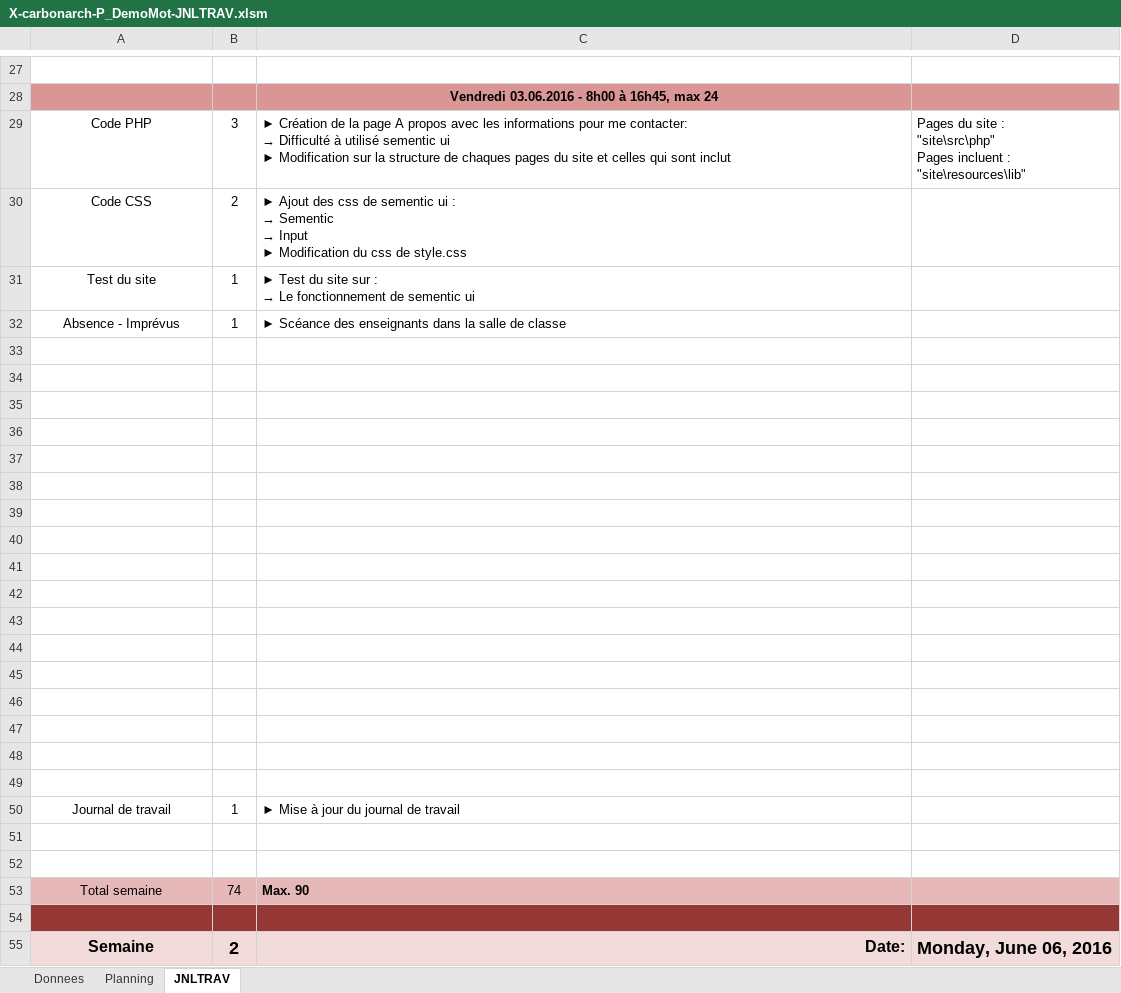
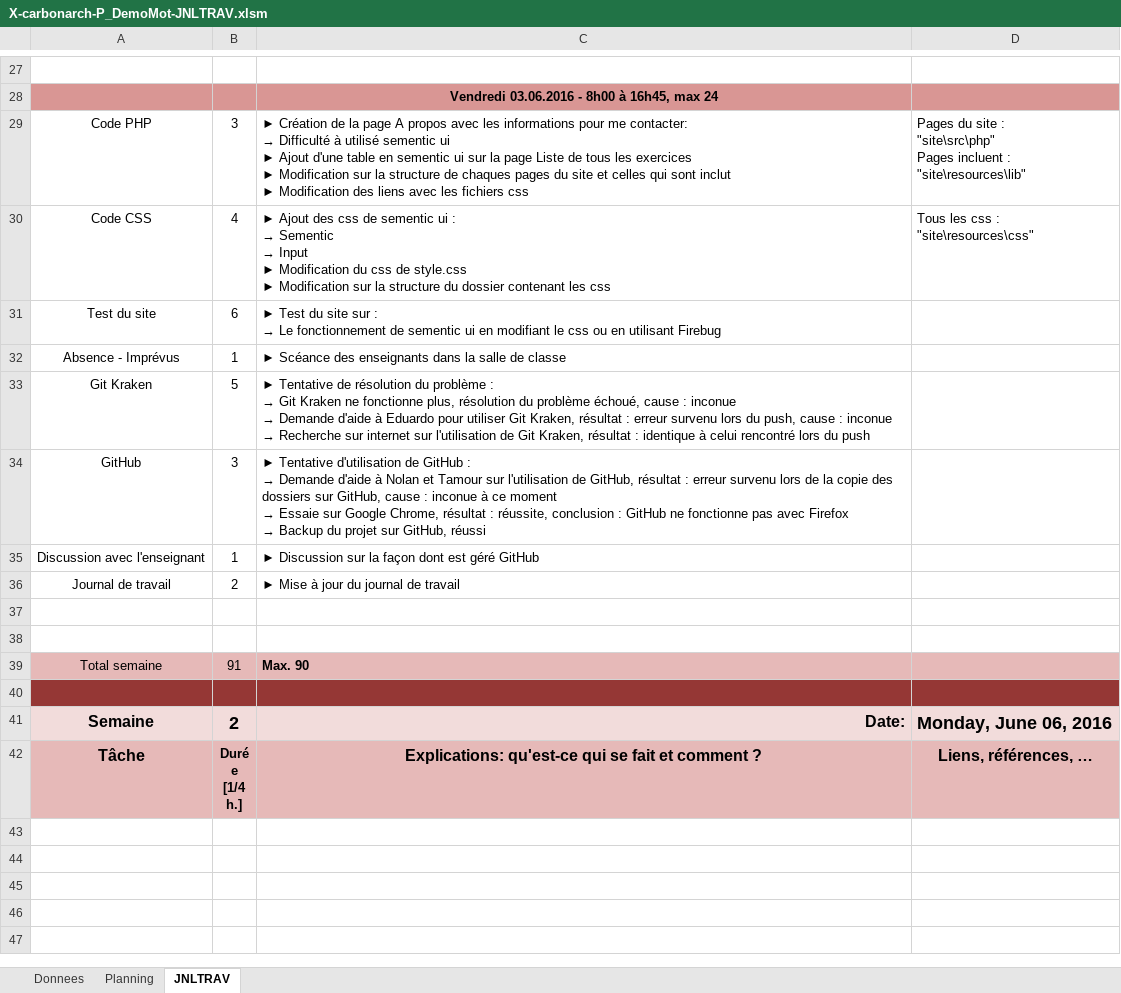
Before and after one commit to ChristianCarbonara/P_DemoMot, an Excel workbook: P_DemoMot/documentation/X-carbonarch-P_DemoMot-JNLTRAV.xlsm, sheet JNLTRAV, drawn as a sheet; only a part is shown, gaps mark what is left out; the shorter side is filled out with more unchanged rows; values as stored, in another font and other column widths than the file's, no borders; charts and pictures not drawn; removed rows and columns are numbered as before the commit, all else as after; ↵ is a line break in a cell; the diff names each change by its address in the sheet, - before the commit and + after, or states it on an @@ line.

Commit message:
Version 2 - 03.06.2016 (16:15)
Mise à jour du site et du journal de travail.
La page d'accueil, liste des exercices et à propos ne sont pas terminé.
Le journal de travail est mis à jour jusqu'au 03.06.2016, 16:16

```diff
--- a/P_DemoMot/documentation/X-carbonarch-P_DemoMot-JNLTRAV.xlsm (sheet JNLTRAV)
+++ b/P_DemoMot/documentation/X-carbonarch-P_DemoMot-JNLTRAV.xlsm (sheet JNLTRAV)
-C29: …ui ↵ ► Modification sur la structure de chaques pages du site et celles qui sont inclut
+C29: …ui ↵ ► Ajout d'une table en sementic ui sur la page Liste de tous les exercices ↵ ► Modification sur la structure de chaques pages du site et celles qui sont inclut ↵ ► Modification des liens avec les fichiers css
-B30: 2
+B30: 4
-C30: …de style.css
+C30: …de style.css ↵ ► Modification sur la structure du dossier contenant les css
-D30: (empty)
+D30: Tous les css : ↵ "site\resources\css"
-B31: 1
+B31: 6
-C31: …sementic ui
+C31: …sementic ui en modifiant le css ou en utilisant Firebug
+row 33: Git Kraken | 5 | ► Tentative de résolution du problème : ↵ → Git Kraken ne fonctionne plus, résolution du problème échoué, cause : inconue ↵ → Demande d'aide à Eduardo pour utiliser Git Kraken, résultat : erreur survenu lors du push, cause : inconue ↵ → Recherche sur internet sur l'utilisation de Git Kraken, résultat : identique à celui rencontré lors du push
+row 34: GitHub | 3 | ► Tentative d'utilisation de GitHub : ↵ → Demande d'aide à Nolan et Tamour sur l'utilisation de GitHub, résultat : erreur survenu lors de la copie des dossiers sur GitHub, cause : inconue à ce moment ↵ → Essaie sur Google Chrome, résultat : réussite, conclusion : GitHub ne fonctionne pas avec Firefox ↵ → Backup du projet sur GitHub, réussi
+row 35: Discussion avec l'enseignant | 1 | ► Discussion sur la façon dont est géré GitHub
+row 36: Journal de travail | 2 | ► Mise à jour du journal de travail
-row 35: (empty)
-row 36: (empty)
-row 37: (empty)
-row 38: (empty)
-row 39: (empty)
-row 40: (empty)
-row 41: (empty)
-row 42: (empty)
-row 43: (empty)
-row 44: (empty)
-row 45: (empty)
-row 46: (empty)
-row 47: (empty)
-row 48: (empty)
-row 49: (empty)
-row 50: Journal de travail | 1 | ► Mise à jour du journal de travail
-row 51: (empty)
-row 52: (empty)
-B39: 74
+B39: 91
```
Also changed, not shown: sheet Donnees, charts or pictures, 27 other files.
